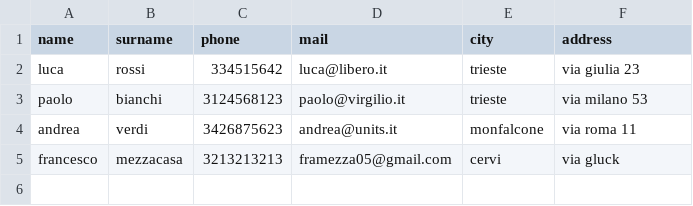
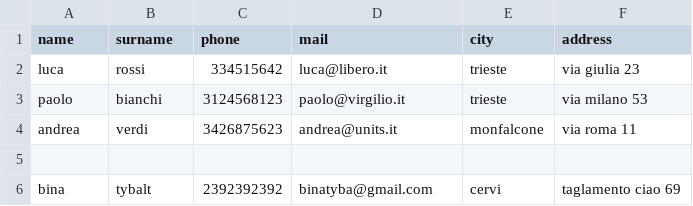
Before and after one commit to FrancescoMezzacasa/Universita, a CSV file: Sistemi Operativi/Lab1/address-book-database.csv, drawn as a sheet.

```diff
--- a/Sistemi Operativi/Lab1/address-book-database.csv
+++ b/Sistemi Operativi/Lab1/address-book-database.csv
@@ -4,2 +4,3 @@ paolo,bianchi,3124568123,paolo@virgilio.it,trieste,via milano 53
 andrea,verdi,3426875623,andrea@units.it,monfalcone,via roma 11
-francesco,mezzacasa,3213213213,framezza05@gmail.com,cervi,via gluck
+
+bina,tybalt,2392392392,binatyba@gmail.com,cervi,taglamento ciao 69
```
Also changed, not shown: 3 other files.
